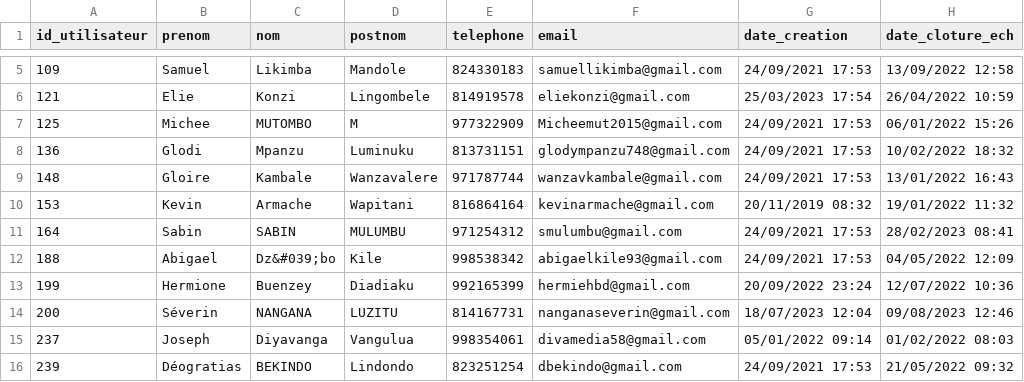
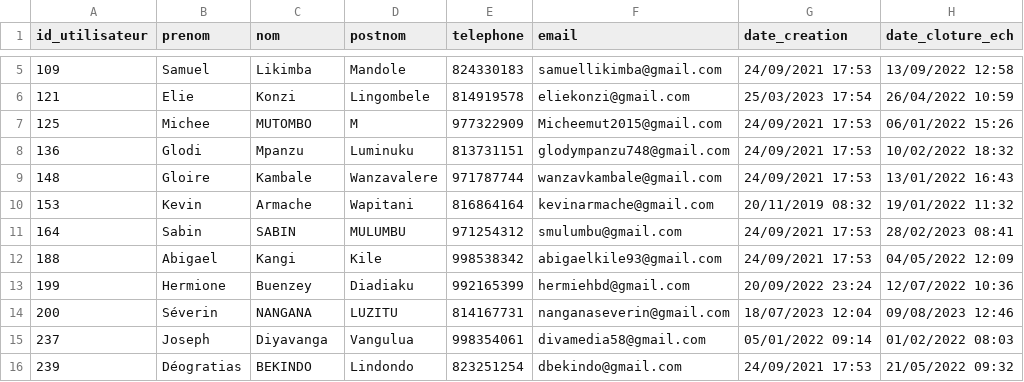
Before and after one commit to Mawandu/python-app, a CSV file: utilisateur.csv, drawn as a sheet; only a part is shown, gaps mark what is left out; the diff names each change by its address in the sheet, - before the commit and + after, or states it on an @@ line.

Commit message:
Update utilisateur.csv

```diff
--- a/utilisateur.csv
+++ b/utilisateur.csv
-C12 (nom): Dz&#039;bo
+C12 (nom): Kangi
```
